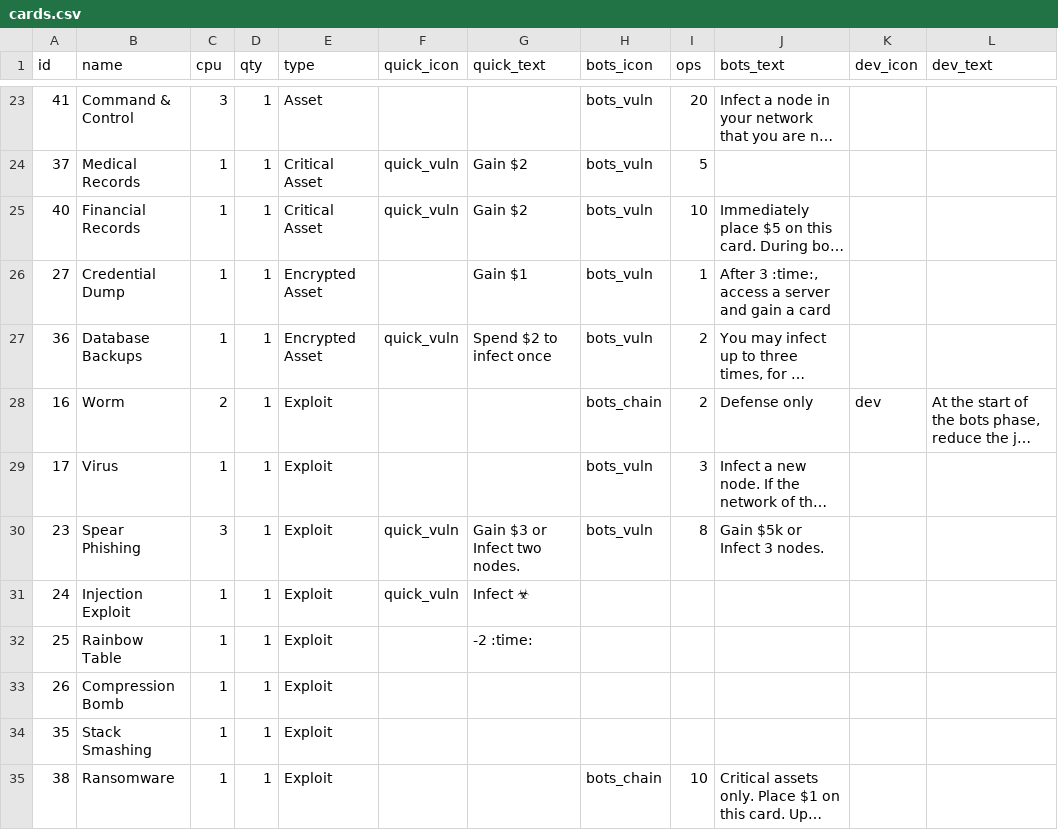
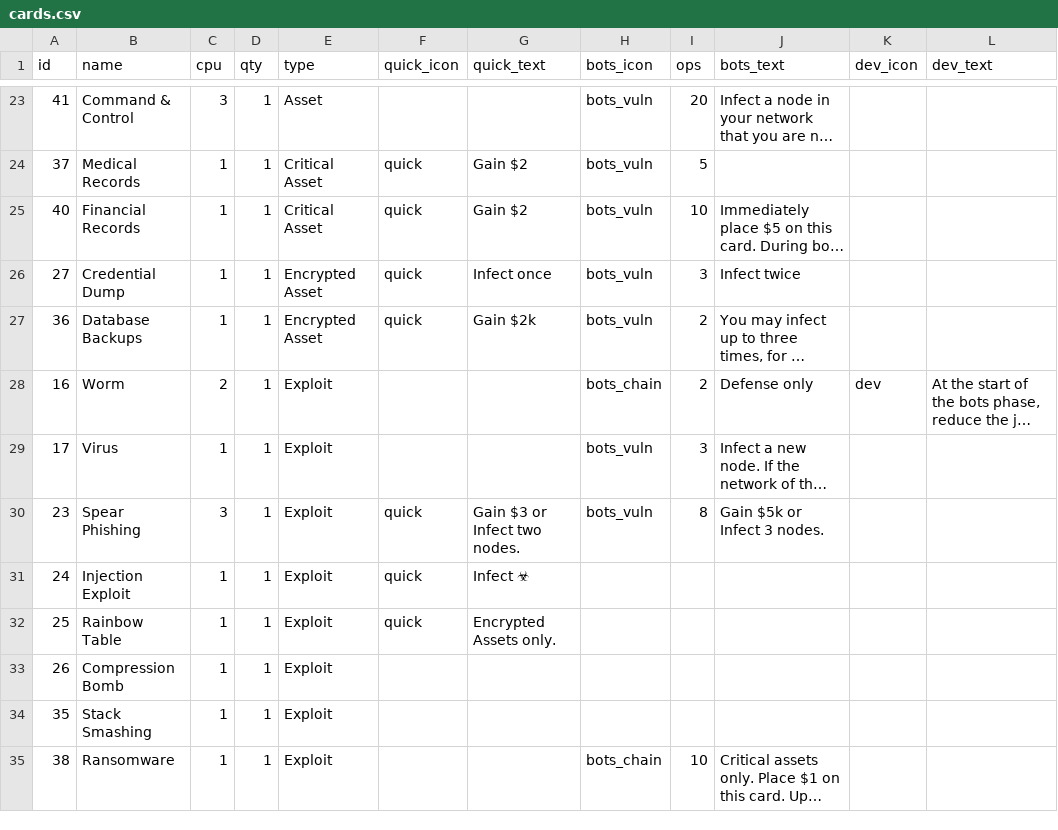
Before and after one commit to andymeneely/brood-parasite, a CSV file: data/cards.csv, drawn as a sheet; only a part is shown, gaps mark what is left out; long unchanged cells end in …; the diff covers the shown part only; the diff names each change by its address in the sheet, - before the commit and + after, or states it on an @@ line.

```diff
--- a/data/cards.csv
+++ b/data/cards.csv
-F24:F25 (quick_icon): quick_vuln
+F24:F25 (quick_icon): quick
-F26 (quick_icon): (empty)
+F26 (quick_icon): quick
-G26 (quick_text): Gain $1
+G26 (quick_text): Infect once
-I26 (ops): 1
+I26 (ops): 3
-J26 (bots_text): After 3 :time:, access a server and gain a card
+J26 (bots_text): Infect twice
-F27 (quick_icon): quick_vuln
+F27 (quick_icon): quick
-G27 (quick_text): Spend $2 to infect once
+G27 (quick_text): Gain $2k
-F30:F31 (quick_icon): quick_vuln
+F30:F31 (quick_icon): quick
-F32 (quick_icon): (empty)
+F32 (quick_icon): quick
-G32 (quick_text): -2 :time:
+G32 (quick_text): Encrypted Assets only.
```
Also changed, not shown: 4 added rows and 74 edited cells elsewhere in this file, 8 other files.
